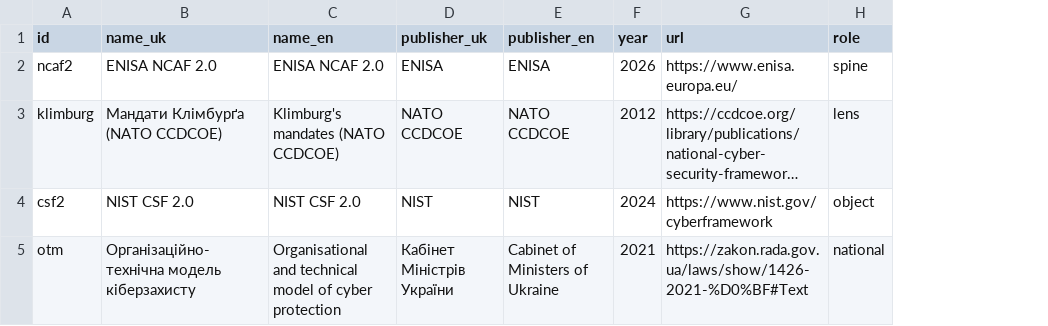
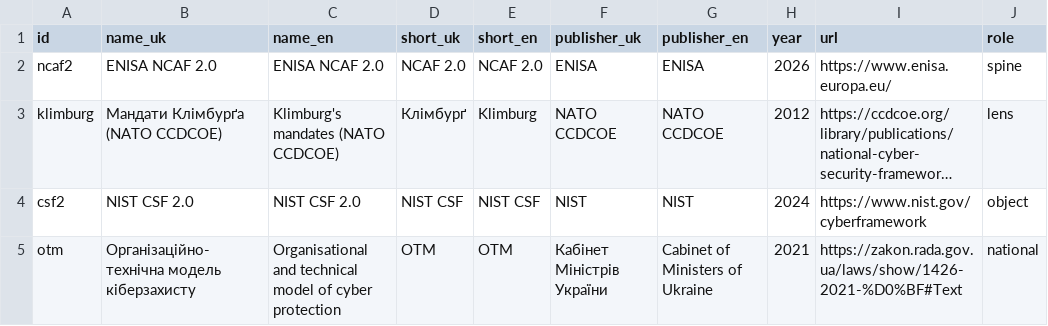
Before and after one commit to Ivan-Gokin/national-cybersecurity-governance-system-architecture, a CSV file: data/frameworks.csv, drawn as a sheet; only a part is shown; long unchanged cells end in …; the diff covers the shown part only; the diff names each change by its address in the sheet, - before the commit and + after, or states it on an @@ line.

```diff
--- a/data/frameworks.csv
+++ b/data/frameworks.csv
+column D (short_uk), rows 2-5: NCAF 2.0 | Клімбурґ | NIST CSF | ОТМ
+column E (short_en), rows 2-5: NCAF 2.0 | Klimburg | NIST CSF | OTM
```
Also changed, not shown: 4 added rows elsewhere in this file, data/refs.csv, data/vocab.csv, 11 other files.
